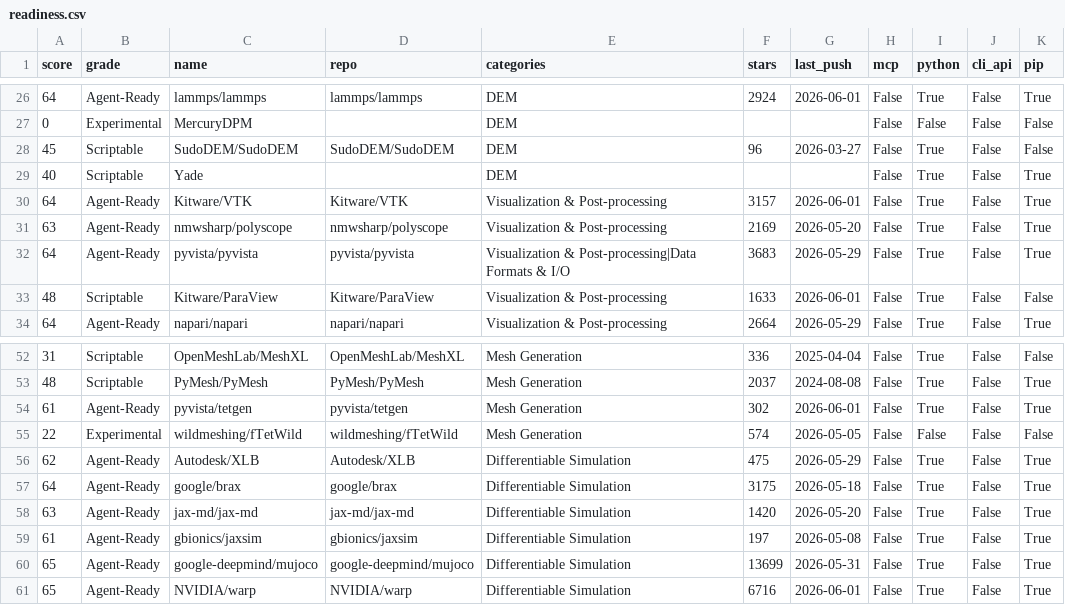
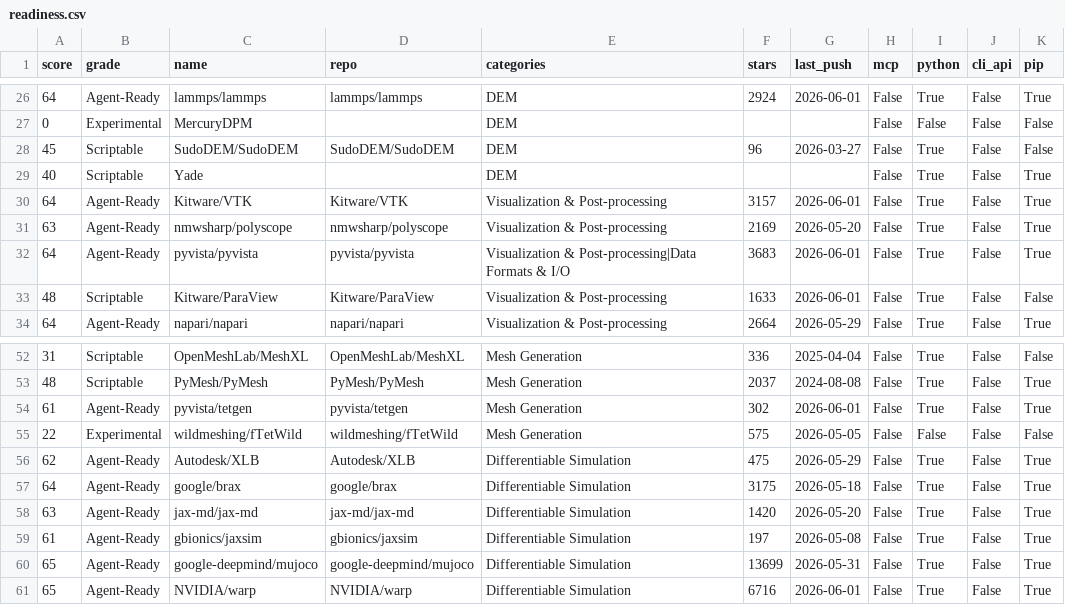
Before and after one commit to kimimgo/awesome-ai-cae, a CSV file: data/readiness.csv, drawn as a sheet; only a part is shown, gaps mark what is left out.

```diff
--- a/data/readiness.csv
+++ b/data/readiness.csv
@@ -31,3 +31,3 @@ score,grade,name,repo,categories,stars,last_push,mcp,python,cli_api,pip
 63,Agent-Ready,nmwsharp/polyscope,nmwsharp/polyscope,Visualization & Post-processing,2169,2026-05-20,False,True,False,True
-64,Agent-Ready,pyvista/pyvista,pyvista/pyvista,Visualization & Post-processing|Data Formats & I/O,3683,2026-05-29,False,True,False,True
+64,Agent-Ready,pyvista/pyvista,pyvista/pyvista,Visualization & Post-processing|Data Formats & I/O,3683,2026-06-01,False,True,False,True
 48,Scriptable,Kitware/ParaView,Kitware/ParaView,Visualization & Post-processing,1633,2026-06-01,False,True,False,False
@@ -54,3 +54,3 @@ score,grade,name,repo,categories,stars,last_push,mcp,python,cli_api,pip
 61,Agent-Ready,pyvista/tetgen,pyvista/tetgen,Mesh Generation,302,2026-06-01,False,True,False,True
-22,Experimental,wildmeshing/fTetWild,wildmeshing/fTetWild,Mesh Generation,574,2026-05-05,False,False,False,False
+22,Experimental,wildmeshing/fTetWild,wildmeshing/fTetWild,Mesh Generation,575,2026-05-05,False,False,False,False
 62,Agent-Ready,Autodesk/XLB,Autodesk/XLB,Differentiable Simulation,475,2026-05-29,False,True,False,True
```
Also changed, not shown: 3 other files.
